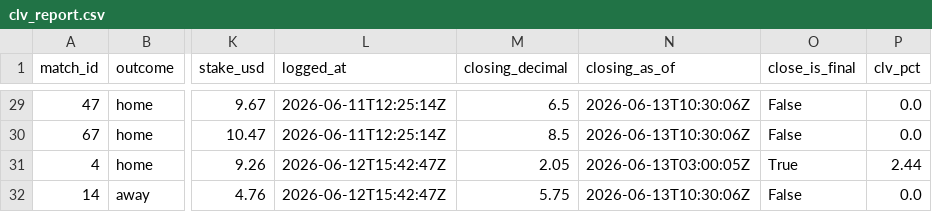
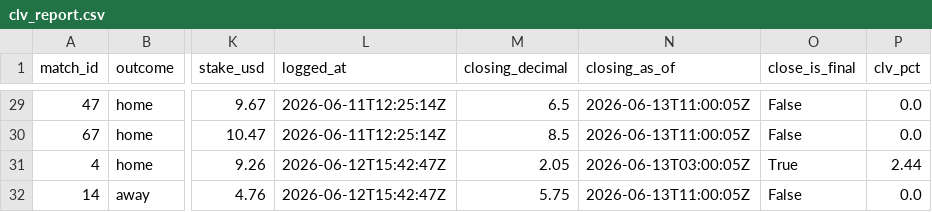
Before and after one commit to AndSoItRises/World-Cup-2026-, a CSV file: data/processed/clv_report.csv, drawn as a sheet; only a part is shown, gaps mark what is left out; the diff covers the shown part only; the diff names each change by its address in the sheet, - before the commit and + after, or states it on an @@ line.

```diff
--- a/data/processed/clv_report.csv
+++ b/data/processed/clv_report.csv
-N29:N30 (closing_as_of): 2026-06-13T10:30:06Z
+N29:N30 (closing_as_of): 2026-06-13T11:00:05Z
-N32 (closing_as_of): 2026-06-13T10:30:06Z
+N32 (closing_as_of): 2026-06-13T11:00:05Z
```
Also changed, not shown: 28 edited cells elsewhere in this file, data/processed/arb_scan.csv, data/processed/desk_calls.csv, 3 other files.
